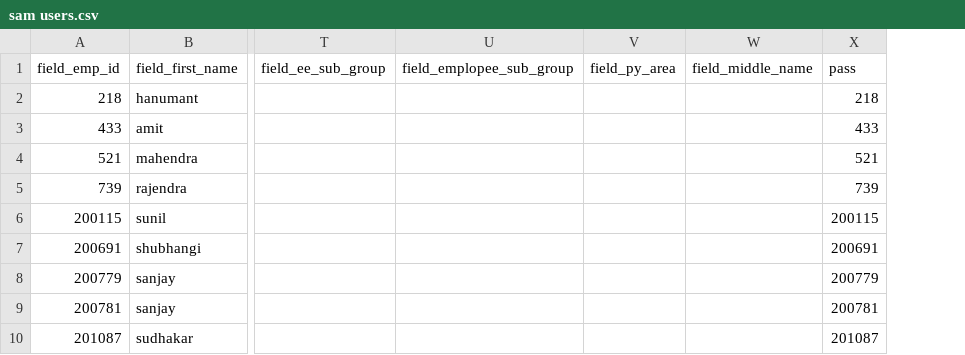
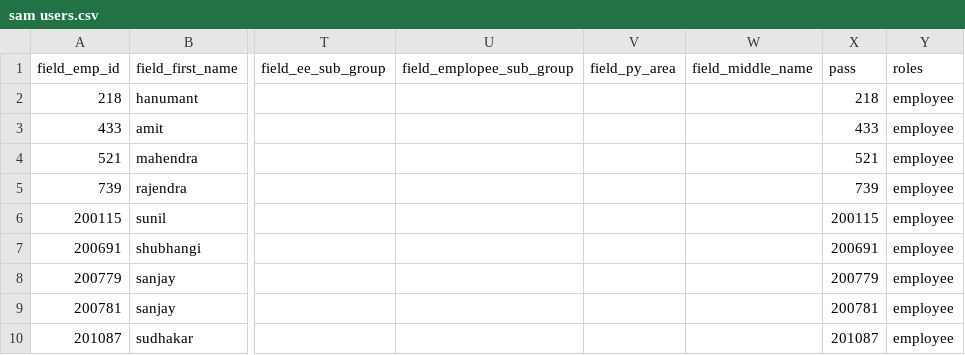
Before and after one commit to cap-mayank/intranet, a CSV file: code/sites/intranet.com/modules/uif/test_data/Fixed/sam users.csv, drawn as a sheet; only a part is shown, gaps mark what is left out; the diff names each change by its address in the sheet, - before the commit and + after, or states it on an @@ line.

```diff
--- a/code/sites/intranet.com/modules/uif/test_data/Fixed/sam users.csv
+++ b/code/sites/intranet.com/modules/uif/test_data/Fixed/sam users.csv
+column Y (roles), rows 2-10: all employee
```
Also changed, not shown: code/sites/intranet.com/modules/uif/test_data/Fixed/Fixed empData-1.csv, code/sites/intranet.com/modules/uif/test_data/Fixed/fixed empData-2.csv, 1 other file.
